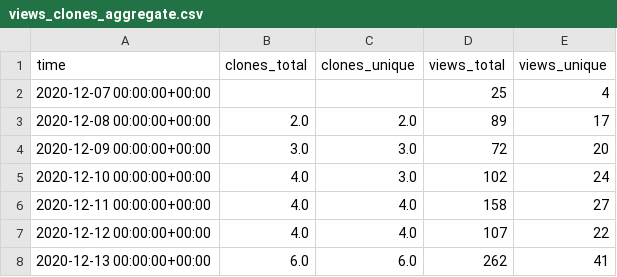
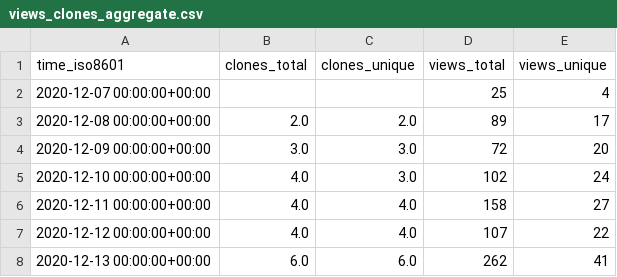
Before and after one commit to jgehrcke/ghrs-test, a CSV file: jgehrcke/covid-19-germany-gae/ghrs-data/views_clones_aggregate.csv, drawn as a sheet; only a part is shown.

Commit message:
manually change index col name

```diff
--- a/jgehrcke/covid-19-germany-gae/ghrs-data/views_clones_aggregate.csv
+++ b/jgehrcke/covid-19-germany-gae/ghrs-data/views_clones_aggregate.csv
@@ -1,2 +1,2 @@
-time,clones_total,clones_unique,views_total,views_unique
+time_iso8601,clones_total,clones_unique,views_total,views_unique
 2020-12-07 00:00:00+00:00,,,25,4
```
